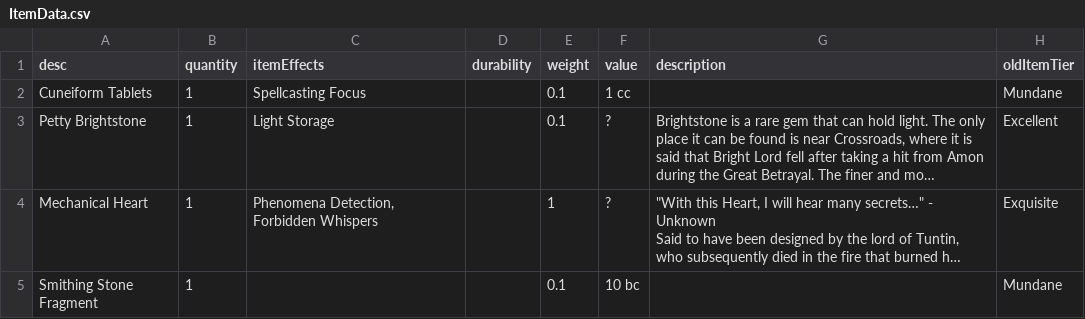
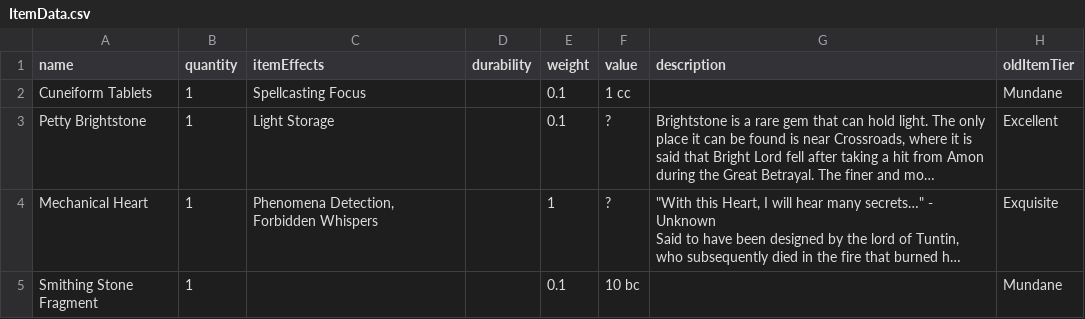
Before and after one commit to CogentRoleplayCommunity/FogentRoleplay, a CSV file: ItemData.csv, drawn as a sheet; only a part is shown; long unchanged cells end in ….

Commit message:
Swapped header "desc" to "name"

```diff
--- a/ItemData.csv
+++ b/ItemData.csv
@@ -1,2 +1,2 @@
-desc,quantity,itemEffects,durability,weight,value,description,oldItemTier
+name,quantity,itemEffects,durability,weight,value,description,oldItemTier
 Cuneiform Tablets,1,Spellcasting Focus,,0.1,1 cc,,Mundane
```
